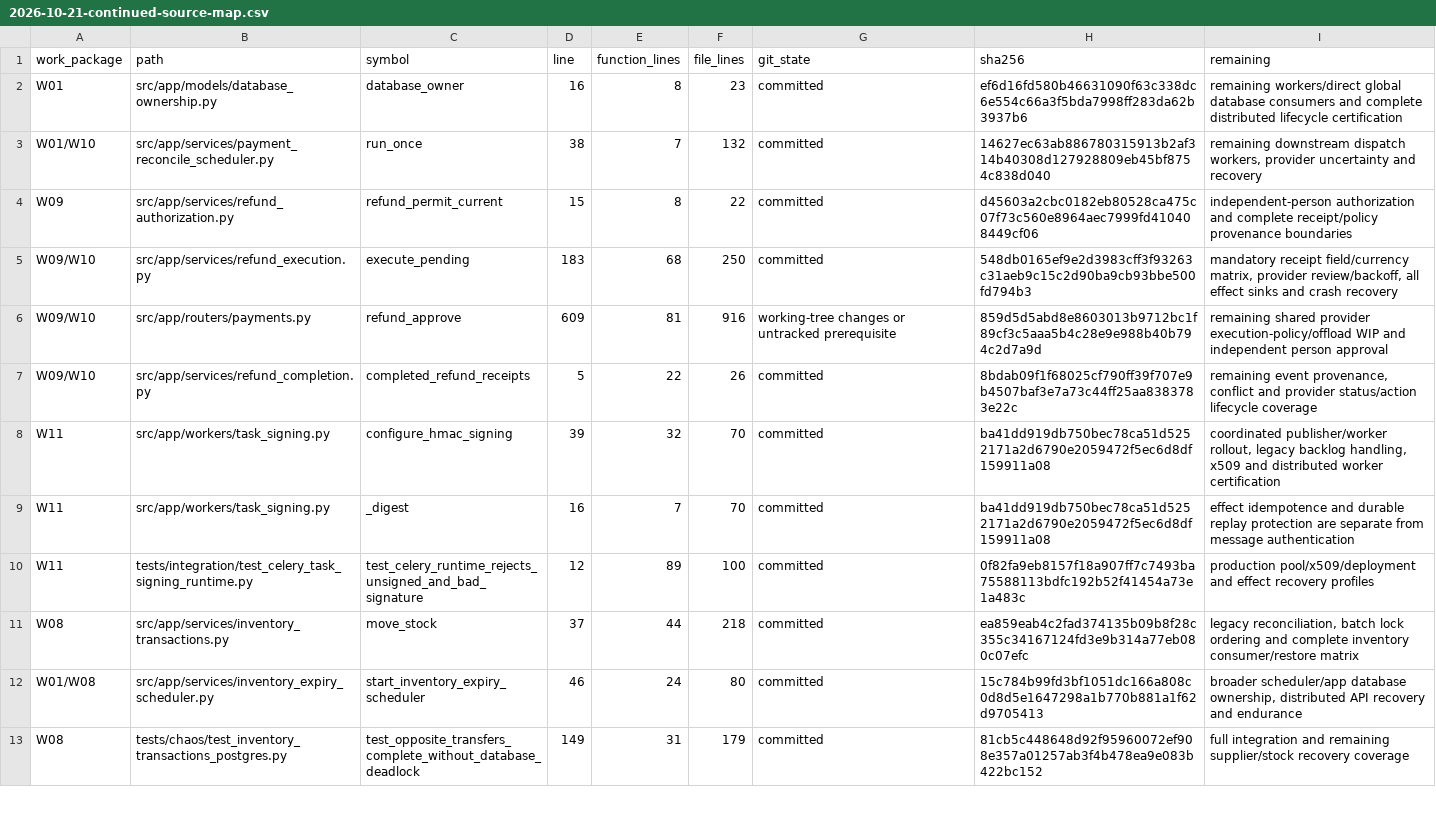
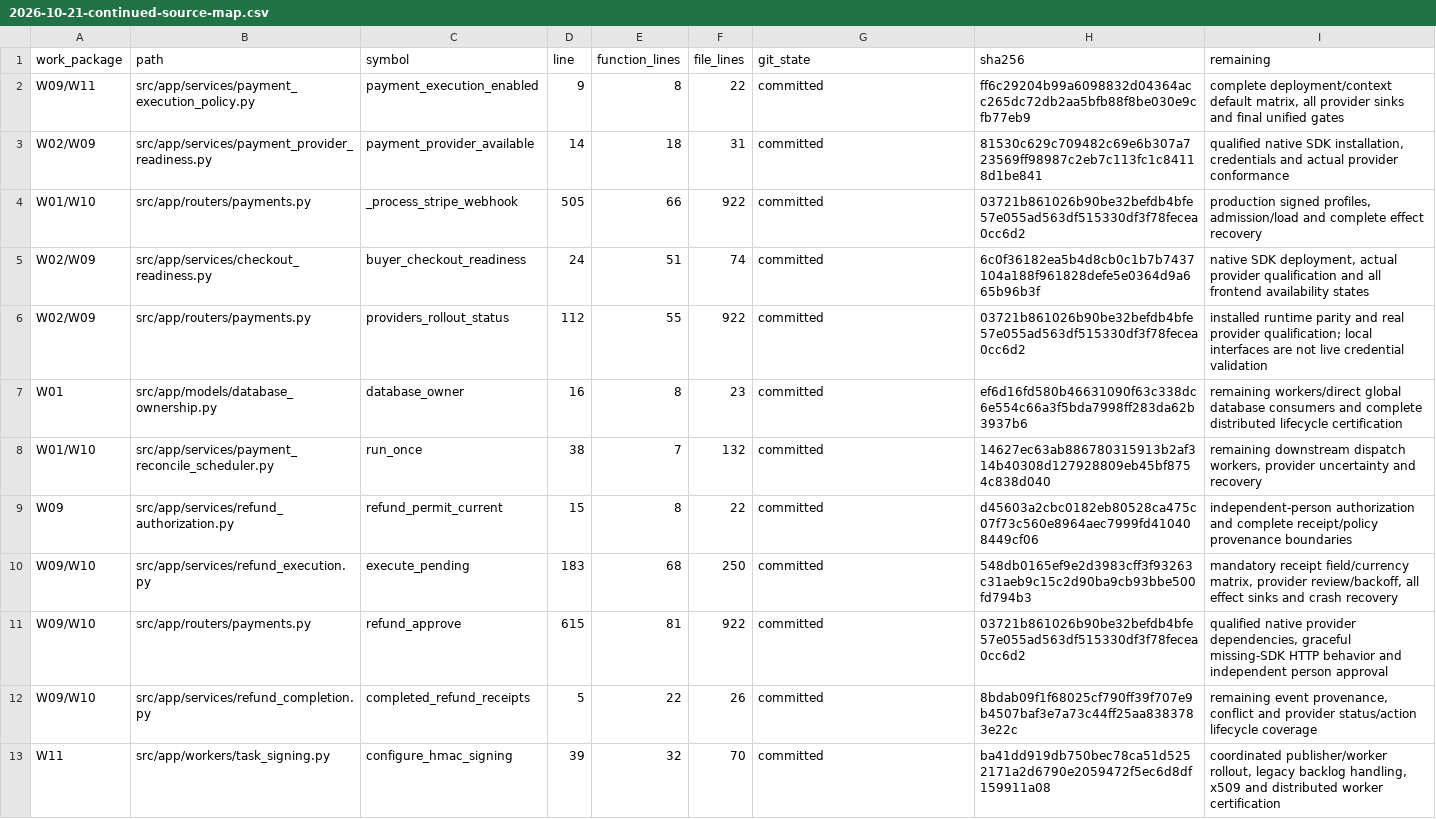
Before and after one commit to lkjalop/ShopSquire, a CSV file: docs/audits/2026-10-21-continued-source-map.csv, drawn as a sheet; only a part is shown; the shorter side is filled out with more unchanged rows.

Commit message:
Record shared effect policy, webhook responsiveness and honest native payment capability gaps

```diff
--- a/docs/audits/2026-10-21-continued-source-map.csv
+++ b/docs/audits/2026-10-21-continued-source-map.csv
@@ -1,2 +1,7 @@
 work_package,path,symbol,line,function_lines,file_lines,git_state,sha256,remaining
+W09/W11,src/app/services/payment_execution_policy.py,payment_execution_enabled,9,8,22,committed,ff6c29204b99a6098832d04364acc265dc72db2aa5bfb88f8be030e9cfb77eb9,"complete deployment/context default matrix, all provider sinks and final unified gates"
+W02/W09,src/app/services/payment_provider_readiness.py,payment_provider_available,14,18,31,committed,81530c629c709482c69e6b307a723569ff98987c2eb7c113fc1c84118d1be841,"qualified native SDK installation, credentials and actual provider conformance"
+W01/W10,src/app/routers/payments.py,_process_stripe_webhook,505,66,922,committed,03721b861026b90be32befdb4bfe57e055ad563df515330df3f78fecea0cc6d2,"production signed profiles, admission/load and complete effect recovery"
+W02/W09,src/app/services/checkout_readiness.py,buyer_checkout_readiness,24,51,74,committed,6c0f36182ea5b4d8cb0c1b7b7437104a188f961828defe5e0364d9a665b96b3f,"native SDK deployment, actual provider qualification and all frontend availability states"
+W02/W09,src/app/routers/payments.py,providers_rollout_status,112,55,922,committed,03721b861026b90be32befdb4bfe57e055ad563df515330df3f78fecea0cc6d2,installed runtime parity and real provider qualification; local interfaces are not live credential validation
 W01,src/app/models/database_ownership.py,database_owner,16,8,23,committed,ef6d16fd580b46631090f63c338dc6e554c66a3f5bda7998ff283da62b3937b6,remaining workers/direct global database consumers and complete distributed lifecycle certification
@@ -5,3 +10,3 @@ W09,src/app/services/refund_authorization.py,refund_permit_current,15,8,22,commi
 W09/W10,src/app/services/refund_execution.py,execute_pending,183,68,250,committed,548db0165ef9e2d3983cff3f93263c31aeb9c15c2d90ba9cb93bbe500fd794b3,"mandatory receipt field/currency matrix, provider review/backoff, all effect sinks and crash recovery"
-W09/W10,src/app/routers/payments.py,refund_approve,609,81,916,working-tree changes or untracked prerequisite,859d5d5abd8e8603013b9712bc1f89cf3c5aaa5b4c28e9e988b40b794c2d7a9d,remaining shared provider execution-policy/offload WIP and independent person approval
+W09/W10,src/app/routers/payments.py,refund_approve,615,81,922,committed,03721b861026b90be32befdb4bfe57e055ad563df515330df3f78fecea0cc6d2,"qualified native provider dependencies, graceful missing-SDK HTTP behavior and independent person approval"
 W09/W10,src/app/services/refund_completion.py,completed_refund_receipts,5,22,26,committed,8bdab09f1f68025cf790ff39f707e9b4507baf3e7a73c44ff25aa8383783e22c,"remaining event provenance, conflict and provider status/action lifecycle coverage"
```
Also changed, not shown: docs/audits/2026-10-21-continued-file-inventory.csv, 2 other files.
